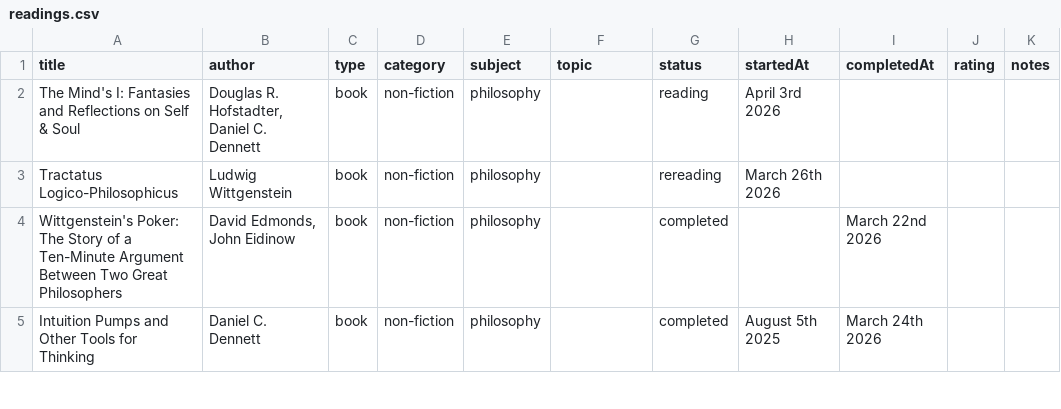
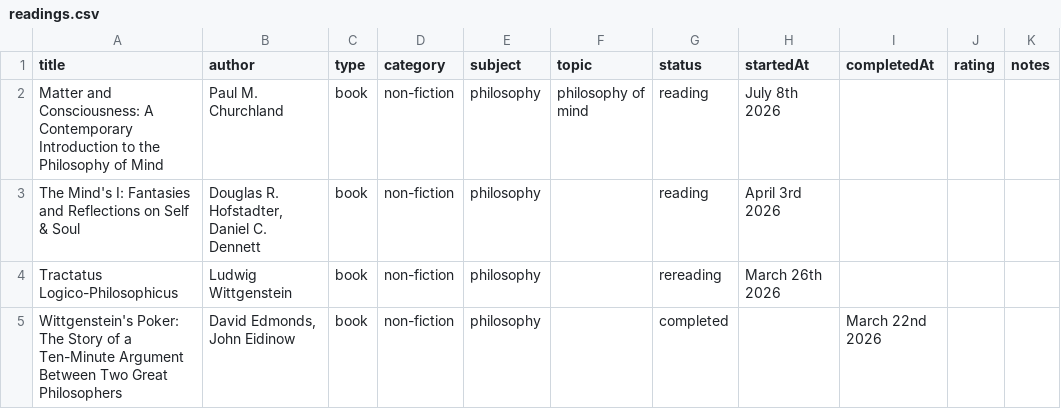
Before and after one commit to iamjoshua/readings, a CSV file: readings.csv, drawn as a sheet; only a part is shown; the shorter side is filled out with more unchanged rows; the diff names each change by its address in the sheet, - before the commit and + after, or states it on an @@ line.

```diff
--- a/readings.csv
+++ b/readings.csv
+row 2: Matter and Consciousness: A Contemporary Introduction to the Philosophy of Mind | Paul M. Churchland | book | non-fiction | philosophy | philosophy of mind | reading | July 8th 2026
```
